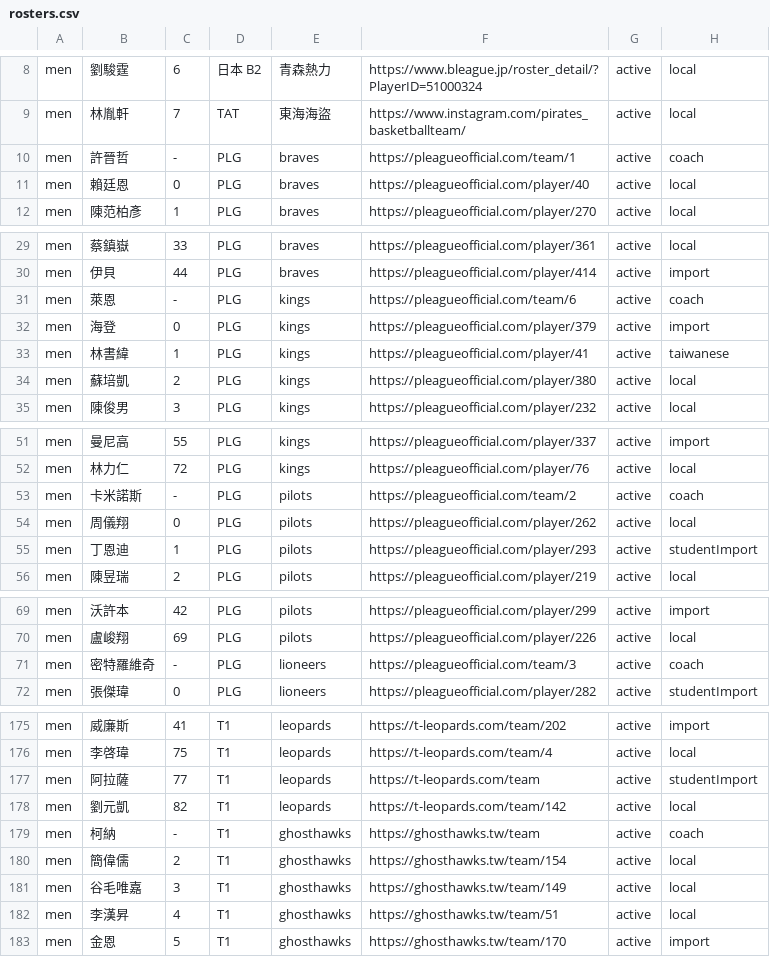
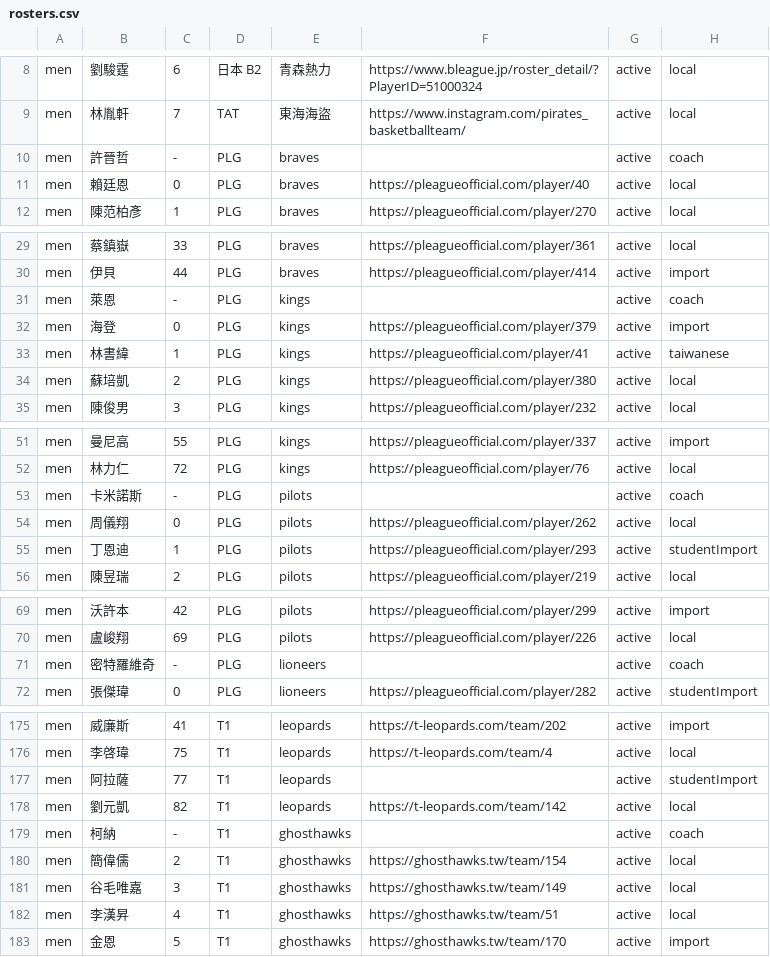
Before and after one commit to SamBasketballTW/sambball, a CSV file: data/rosters.csv, drawn as a sheet; only a part is shown, gaps mark what is left out; the diff covers the shown part only; the diff names each change by its address in the sheet, - before the commit and + after, or states it on an @@ line.

```diff
--- a/data/rosters.csv
+++ b/data/rosters.csv
-F10: https://pleagueofficial.com/team/1
+F10: (empty)
-F31: https://pleagueofficial.com/team/6
+F31: (empty)
-F53: https://pleagueofficial.com/team/2
+F53: (empty)
-F71: https://pleagueofficial.com/team/3
+F71: (empty)
-F177: https://t-leopards.com/team
+F177: (empty)
-F179: https://ghosthawks.tw/team
+F179: (empty)
```
Also changed, not shown: 14 edited cells elsewhere in this file, 15 other files.
